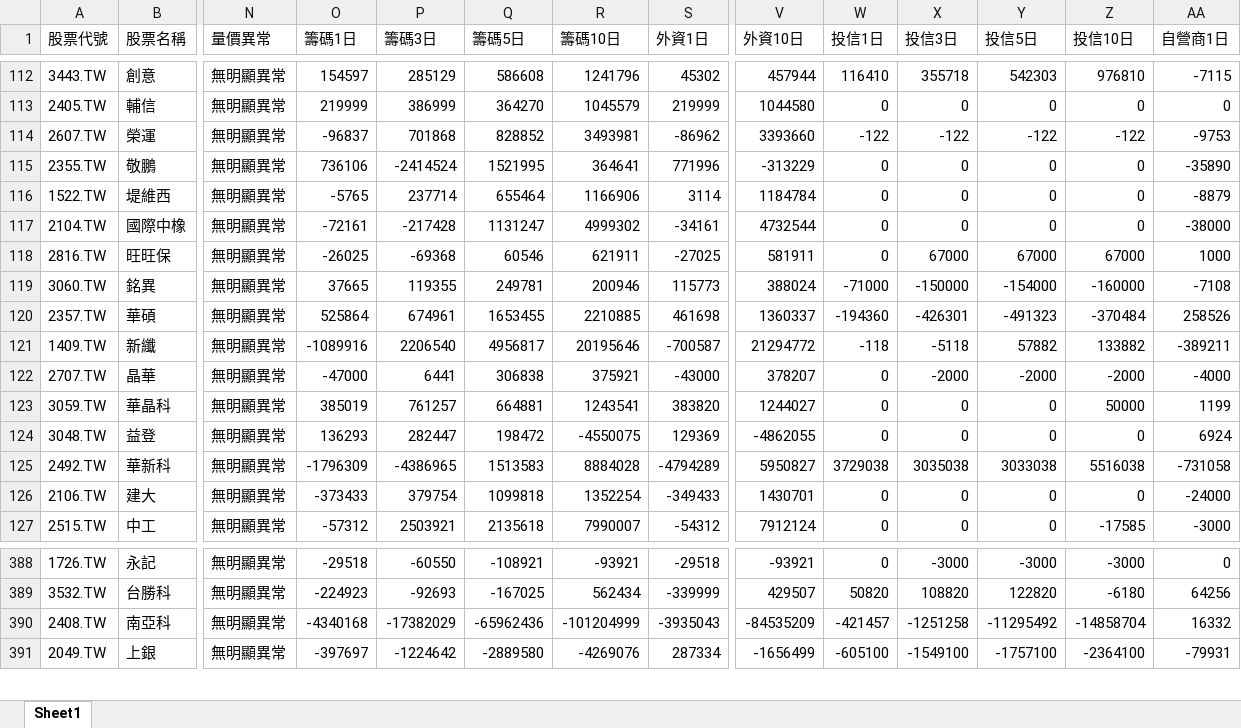
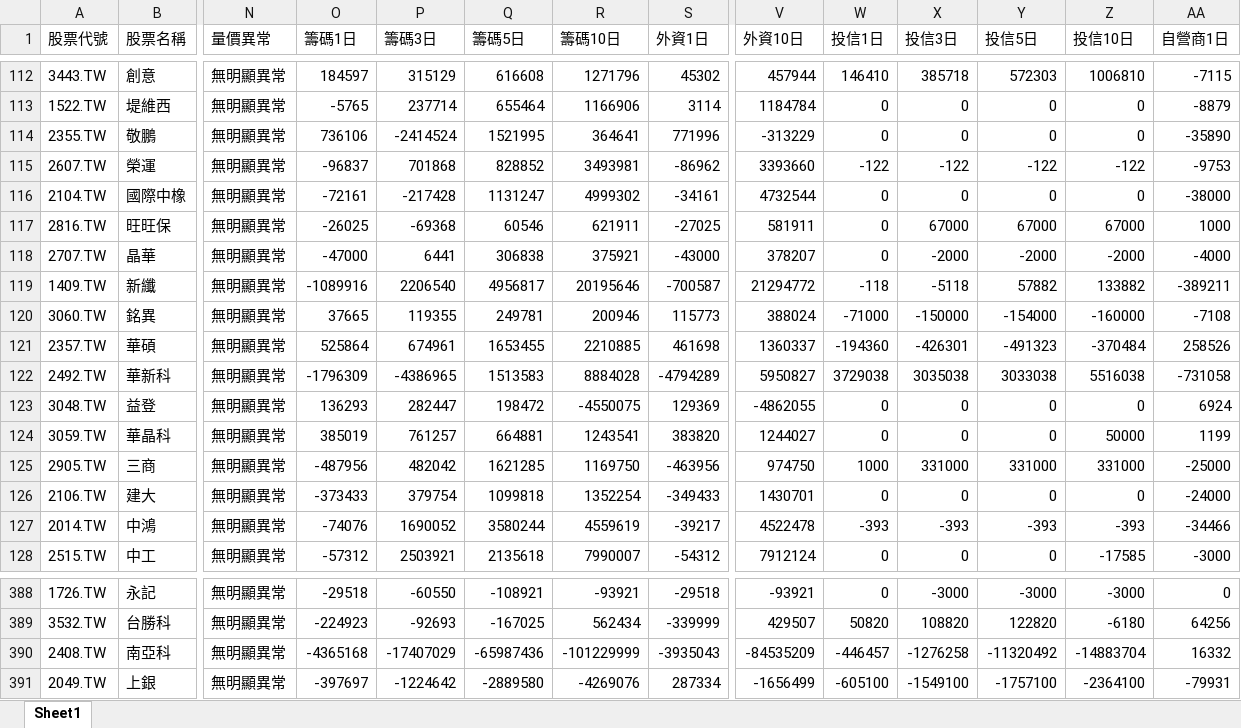
Before and after one commit to Ssophy-808/DeepTrend, an Excel workbook: output/universe_analysis_result.xlsx, sheet Sheet1, drawn as a sheet; only a part is shown, gaps mark what is left out; values as stored, in another font and other column widths than the file's, no borders; rows hold the shown columns only; the diff covers the shown part only; the diff names each change by its address in the sheet, - before the commit and + after, or states it on an @@ line.

```diff
--- a/output/universe_analysis_result.xlsx (sheet Sheet1)
+++ b/output/universe_analysis_result.xlsx (sheet Sheet1)
-O112 (籌碼1日): 154597
+O112 (籌碼1日): 184597
-P112 (籌碼3日): 285129
+P112 (籌碼3日): 315129
-Q112 (籌碼5日): 586608
+Q112 (籌碼5日): 616608
-R112 (籌碼10日): 1241796
+R112 (籌碼10日): 1271796
-W112 (投信1日): 116410
+W112 (投信1日): 146410
-X112 (投信3日): 355718
+X112 (投信3日): 385718
-Y112 (投信5日): 542303
+Y112 (投信5日): 572303
-Z112 (投信10日): 976810
+Z112 (投信10日): 1006810
@@ row 113 moved to row 109: 2405.TW @@
@@ row 116 moved to row 113: 1522.TW @@
@@ row 115 moved to row 114: 2355.TW @@
@@ row 122 moved to row 118: 2707.TW @@
@@ row 121 moved to row 119: 1409.TW @@
@@ row 125 moved to row 122: 2492.TW @@
@@ row 124 moved to row 123: 3048.TW @@
+row 125: 2905.TW | 三商 | 無明顯異常 | -487956 | 482042 | 1621285 | 1169750 | -463956 | 974750 | 1000 | 331000 | 331000 | 331000 | -25000
@@ row 134 moved to row 127: 2014.TW @@
-O390 (籌碼1日): -4340168
+O390 (籌碼1日): -4365168
-P390 (籌碼3日): -17382029
+P390 (籌碼3日): -17407029
-Q390 (籌碼5日): -65962436
+Q390 (籌碼5日): -65987436
-R390 (籌碼10日): -101204999
+R390 (籌碼10日): -101229999
-W390 (投信1日): -421457
+W390 (投信1日): -446457
-X390 (投信3日): -1251258
+X390 (投信3日): -1276258
-Y390 (投信5日): -11295492
+Y390 (投信5日): -11320492
-Z390 (投信10日): -14858704
+Z390 (投信10日): -14883704
```
Also changed, not shown: 7 added rows, 8 removed rows, 80 moved rows and 71 edited cells elsewhere in this sheet, output/stock_analysis_result.xlsx, 4 other files.
